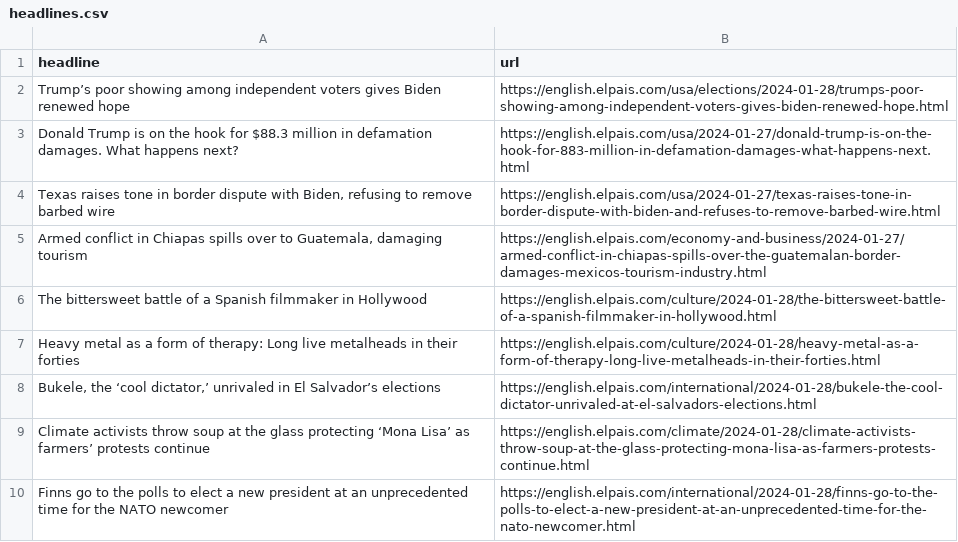
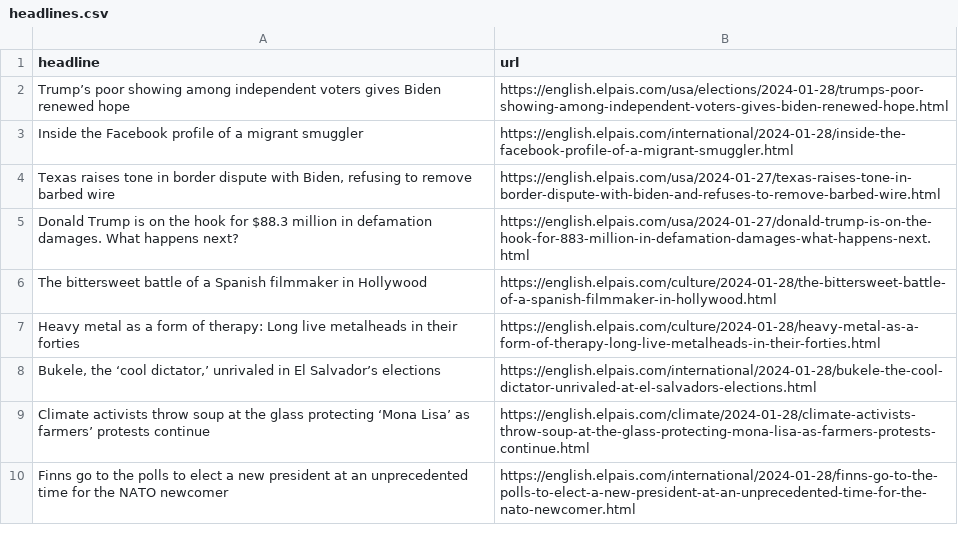
Before and after one commit to dlaiu/headlines-scraper, a CSV file: headlines.csv, drawn as a sheet; only a part is shown.

```diff
--- a/headlines.csv
+++ b/headlines.csv
@@ -2,5 +2,5 @@ headline,url
 Trump’s poor showing among independent voters gives Biden renewed hope,https://english.elpais.com/usa/elections/2024-01-28/trumps-poor-showing-among-independent-voters-gives-biden-renewed-hope.html
+Inside the Facebook profile of a migrant smuggler,https://english.elpais.com/international/2024-01-28/inside-the-facebook-profile-of-a-migrant-smuggler.html
+"Texas raises tone in border dispute with Biden, refusing to remove barbed wire",https://english.elpais.com/usa/2024-01-27/texas-raises-tone-in-border-dispute-with-biden-and-refuses-to-remove-barbed-wire.html
 Donald Trump is on the hook for $88.3 million in defamation damages. What happens next?,https://english.elpais.com/usa/2024-01-27/donald-trump-is-on-the-hook-for-883-million-in-defamation-damages-what-happens-next.html
-"Texas raises tone in border dispute with Biden, refusing to remove barbed wire",https://english.elpais.com/usa/2024-01-27/texas-raises-tone-in-border-dispute-with-biden-and-refuses-to-remove-barbed-wire.html
-"Armed conflict in Chiapas spills over to Guatemala, damaging tourism",https://english.elpais.com/economy-and-business/2024-01-27/armed-conflict-in-chiapas-spills-over-the-guatemalan-border-damages-mexicos-tourism-industry.html
 The bittersweet battle of a Spanish filmmaker in Hollywood  ,https://english.elpais.com/culture/2024-01-28/the-bittersweet-battle-of-a-spanish-filmmaker-in-hollywood.html
```
